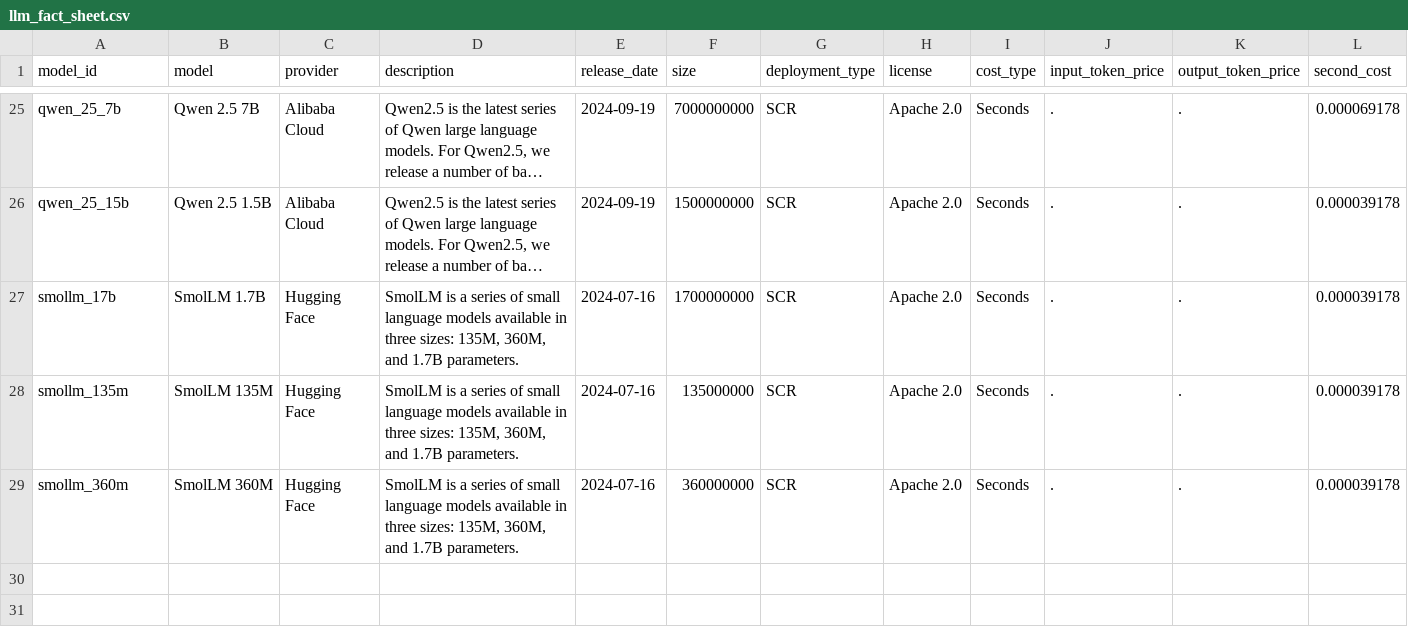
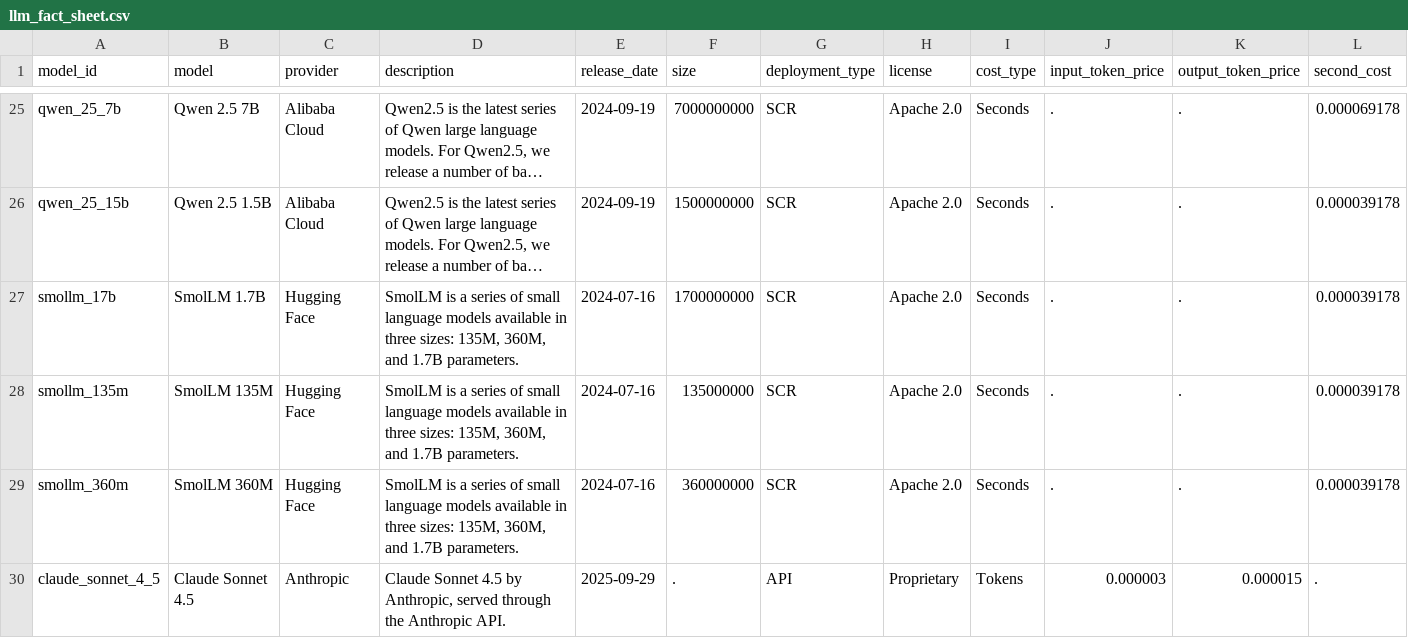
Before and after one commit to sassoftware/sas-agentic-ai-accelerator, a CSV file: LLM-Definitions/llm_fact_sheet.csv, drawn as a sheet; only a part is shown, gaps mark what is left out; long unchanged cells end in …; rows hold the shown columns only; the diff names each change by its address in the sheet, - before the commit and + after, or states it on an @@ line.

```diff
--- a/LLM-Definitions/llm_fact_sheet.csv
+++ b/LLM-Definitions/llm_fact_sheet.csv
+row 30: claude_sonnet_4_5 | Claude Sonnet 4.5 | Anthropic | Claude Sonnet 4.5 by Anthropic, served through the Anthropic API. | 2025-09-29 | . | API | Proprietary | Tokens | 0.000003 | 0.000015 | .
```
Also changed, not shown: 51 other files.
